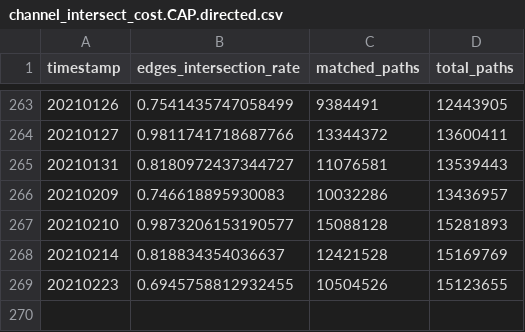
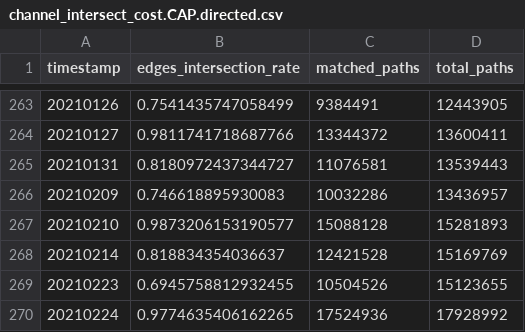
Before and after one commit to Ellariel/pikachu, a CSV file: channel_intersect_cost.CAP.directed.csv, drawn as a sheet; only a part is shown, gaps mark what is left out.

Commit message:
UP

```diff
--- a/channel_intersect_cost.CAP.directed.csv
+++ b/channel_intersect_cost.CAP.directed.csv
@@ -269 +269,2 @@ timestamp,edges_intersection_rate,matched_paths,total_paths
 20210223,0.6945758812932455,10504526,15123655
+20210224,0.9774635406162265,17524936,17928992
```
